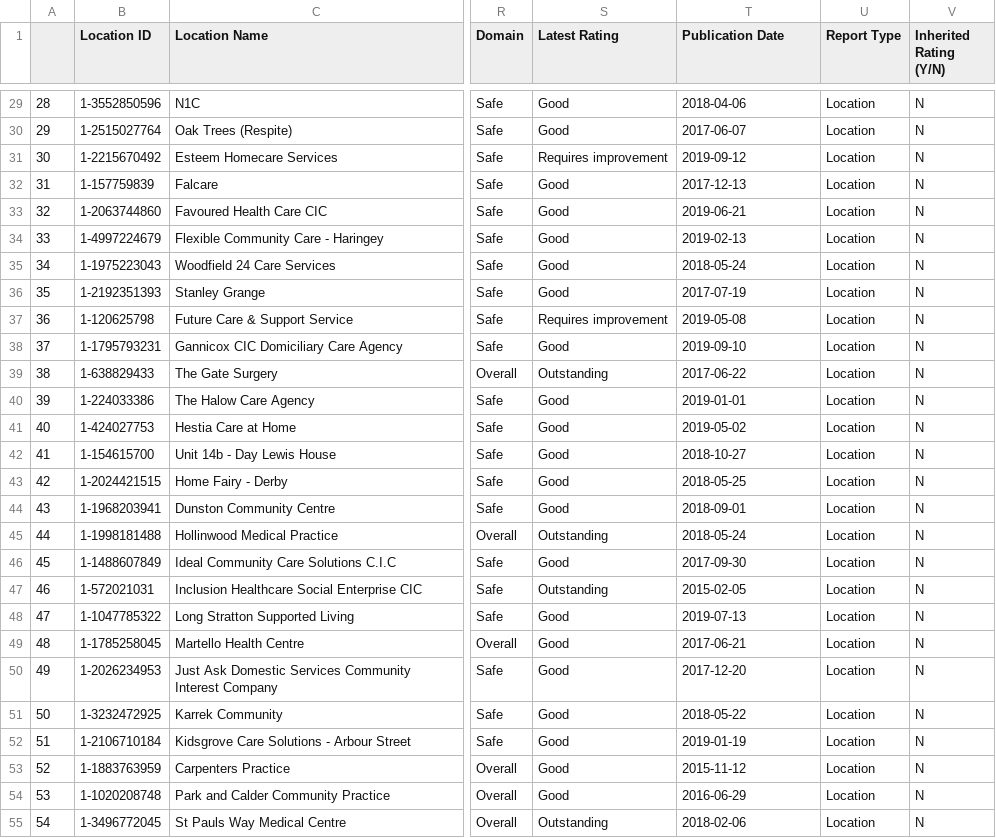
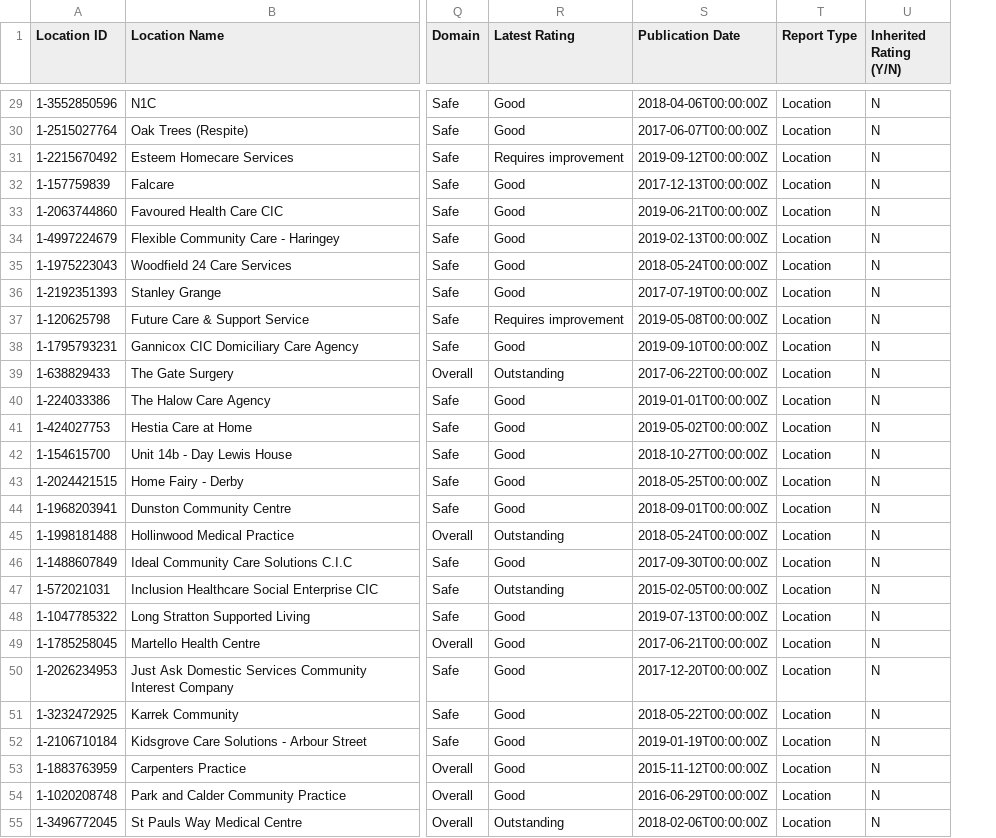
Before and after one commit to yemeng-emma/physical-partridge, a CSV file: cleaned_data/cic2019_provider.csv, drawn as a sheet; only a part is shown, gaps mark what is left out; removed rows and columns are numbered as before the commit, all else as after; the diff covers the shown part only; the diff names each change by its address in the sheet, - before the commit and + after, or states it on an @@ line.

```diff
--- a/cleaned_data/cic2019_provider.csv
+++ b/cleaned_data/cic2019_provider.csv
-column A, rows 29-55: 28 | 29 | 30 | 31 | 32 | 33 | 34 | 35 | 36 | 37 | 38 | 39 | 40 | 41 | 42 | 43 | 44 | 45 | 46 | 47 | 48 | 49 | 50 | 51 | 52 | 53 | 54
-S29 (Publication Date): 2018-04-06
+S29 (Publication Date): 2018-04-06T00:00:00Z
-S30 (Publication Date): 2017-06-07
+S30 (Publication Date): 2017-06-07T00:00:00Z
-S31 (Publication Date): 2019-09-12
+S31 (Publication Date): 2019-09-12T00:00:00Z
-S32 (Publication Date): 2017-12-13
+S32 (Publication Date): 2017-12-13T00:00:00Z
-S33 (Publication Date): 2019-06-21
+S33 (Publication Date): 2019-06-21T00:00:00Z
-S34 (Publication Date): 2019-02-13
+S34 (Publication Date): 2019-02-13T00:00:00Z
-S35 (Publication Date): 2018-05-24
+S35 (Publication Date): 2018-05-24T00:00:00Z
-S36 (Publication Date): 2017-07-19
+S36 (Publication Date): 2017-07-19T00:00:00Z
-S37 (Publication Date): 2019-05-08
+S37 (Publication Date): 2019-05-08T00:00:00Z
-S38 (Publication Date): 2019-09-10
+S38 (Publication Date): 2019-09-10T00:00:00Z
-S39 (Publication Date): 2017-06-22
+S39 (Publication Date): 2017-06-22T00:00:00Z
-S40 (Publication Date): 2019-01-01
+S40 (Publication Date): 2019-01-01T00:00:00Z
-S41 (Publication Date): 2019-05-02
+S41 (Publication Date): 2019-05-02T00:00:00Z
-S42 (Publication Date): 2018-10-27
+S42 (Publication Date): 2018-10-27T00:00:00Z
-S43 (Publication Date): 2018-05-25
+S43 (Publication Date): 2018-05-25T00:00:00Z
-S44 (Publication Date): 2018-09-01
+S44 (Publication Date): 2018-09-01T00:00:00Z
-S45 (Publication Date): 2018-05-24
+S45 (Publication Date): 2018-05-24T00:00:00Z
-S46 (Publication Date): 2017-09-30
+S46 (Publication Date): 2017-09-30T00:00:00Z
-S47 (Publication Date): 2015-02-05
+S47 (Publication Date): 2015-02-05T00:00:00Z
-S48 (Publication Date): 2019-07-13
+S48 (Publication Date): 2019-07-13T00:00:00Z
-S49 (Publication Date): 2017-06-21
+S49 (Publication Date): 2017-06-21T00:00:00Z
-S50 (Publication Date): 2017-12-20
+S50 (Publication Date): 2017-12-20T00:00:00Z
-S51 (Publication Date): 2018-05-22
+S51 (Publication Date): 2018-05-22T00:00:00Z
-S52 (Publication Date): 2019-01-19
+S52 (Publication Date): 2019-01-19T00:00:00Z
-S53 (Publication Date): 2015-11-12
+S53 (Publication Date): 2015-11-12T00:00:00Z
-S54 (Publication Date): 2016-06-29
+S54 (Publication Date): 2016-06-29T00:00:00Z
-S55 (Publication Date): 2018-02-06
+S55 (Publication Date): 2018-02-06T00:00:00Z
```
Also changed, not shown: 70 edited cells elsewhere in this file, 2 other files.
